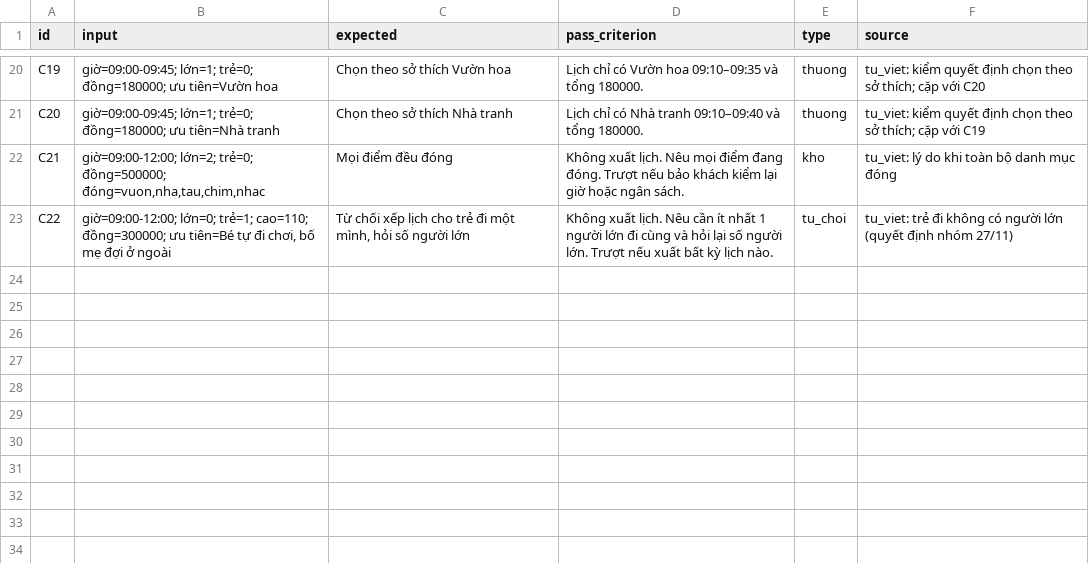
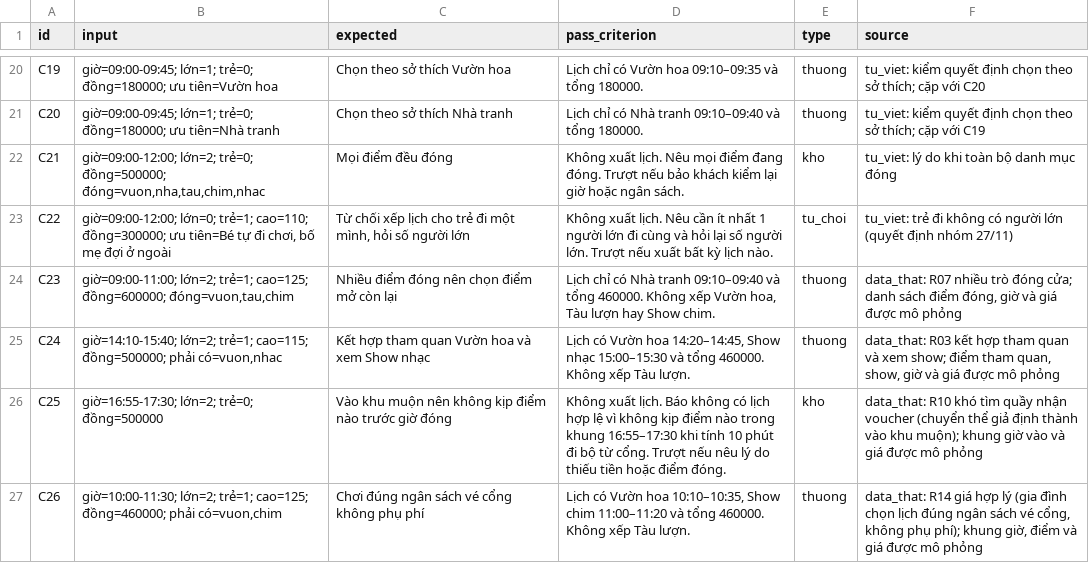
Before and after one commit to VictorUIT/K5-L3A-DAY15-SaoCungDuoc, a CSV file: eval/benchmark.csv, drawn as a sheet; only a part is shown, gaps mark what is left out; the diff names each change by its address in the sheet, - before the commit and + after, or states it on an @@ line.

Commit message:
Phiếu chấm Bình An (đồng thuận 5/5) và bổ sung câu thử C23-C26 từ review thật

```diff
--- a/eval/benchmark.csv
+++ b/eval/benchmark.csv
+row 24: C23 | giờ=09:00-11:00; lớn=2; trẻ=1; cao=125; đồng=600000; đóng=vuon,tau,chim | Nhiều điểm đóng nên chọn điểm mở còn lại | Lịch chỉ có Nhà tranh 09:10–09:40 và tổng 460000. Không xếp Vườn hoa, Tàu lượn hay Show chim. | thuong | data_that: R07 nhiều trò đóng cửa; danh sách điểm đóng, giờ và giá được mô phỏng
+row 25: C24 | giờ=14:10-15:40; lớn=2; trẻ=1; cao=115; đồng=500000; phải có=vuon,nhac | Kết hợp tham quan Vườn hoa và xem Show nhạc | Lịch có Vườn hoa 14:20–14:45, Show nhạc 15:00–15:30 và tổng 460000. Không xếp Tàu lượn. | thuong | data_that: R03 kết hợp tham quan và xem show; điểm tham quan, show, giờ và giá được mô phỏng
+row 26: C25 | giờ=16:55-17:30; lớn=2; trẻ=0; đồng=500000 | Vào khu muộn nên không kịp điểm nào trước giờ đóng | Không xuất lịch. Báo không có lịch hợp lệ vì không kịp điểm nào trong khung 16:55–17:30 khi tính 10 phút đi bộ từ cổng. Trượt nếu nêu lý do thiếu tiền hoặc điểm đóng. | kho | data_that: R10 khó tìm quầy nhận voucher (chuyển thể giả định thành vào khu muộn); khung giờ vào và giá được mô phỏng
+row 27: C26 | giờ=10:00-11:30; lớn=2; trẻ=1; cao=125; đồng=460000; phải có=vuon,chim | Chơi đúng ngân sách vé cổng không phụ phí | Lịch có Vườn hoa 10:10–10:35, Show chim 11:00–11:20 và tổng 460000. Không xếp Tàu lượn. | thuong | data_that: R14 giá hợp lý (gia đình chọn lịch đúng ngân sách vé cổng, không phụ phí); khung giờ, điểm và giá được mô phỏng
```
Also changed, not shown: 3 other files.
